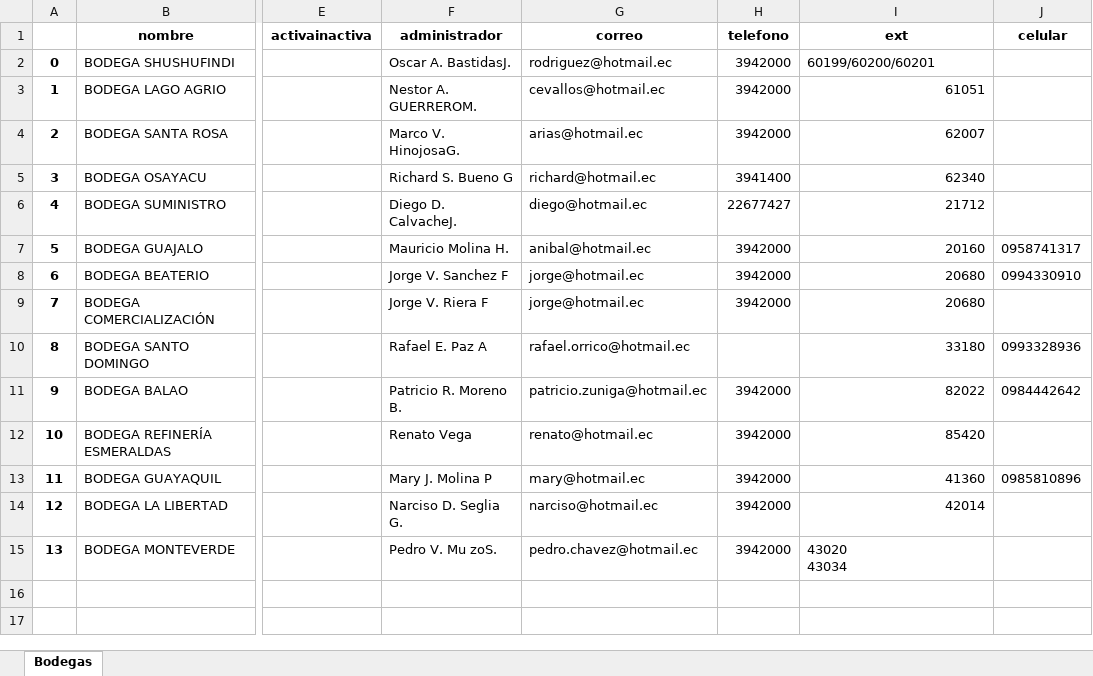
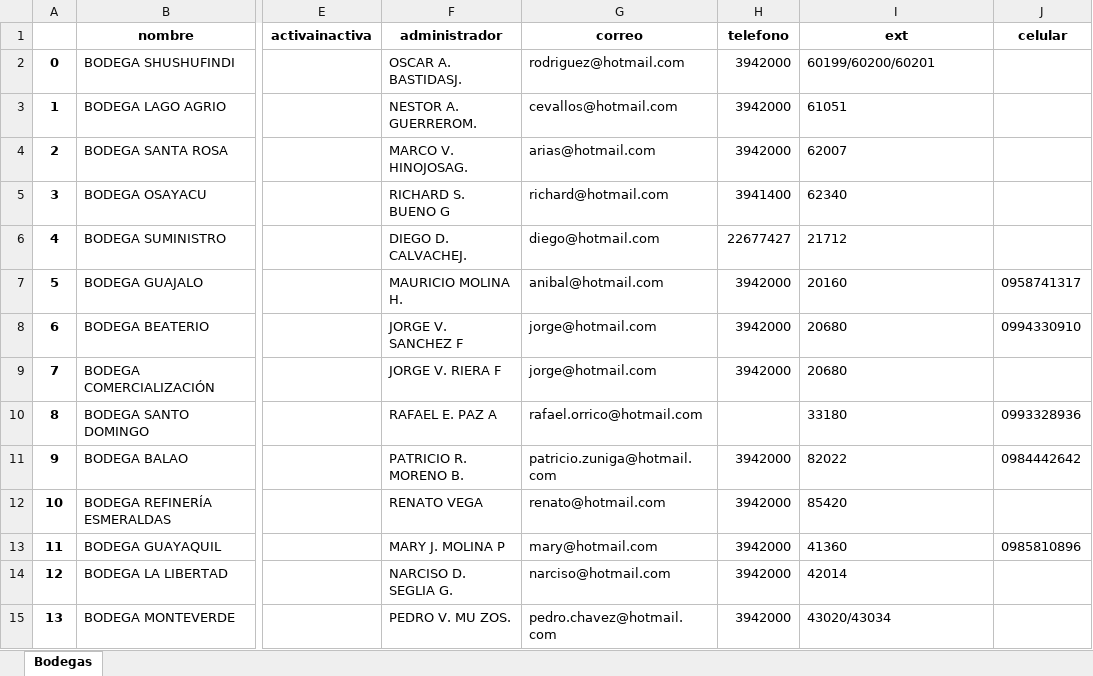
Before and after one commit to 2019-a-gr1-python/py-freire-bustos-alex-jose, an Excel workbook: examen-2b-freire-alex/documentos-finales/bodegafinalpython.xlsx, sheet Bodegas, drawn as a sheet; only a part is shown, gaps mark what is left out; values as stored, in another font and other column widths than the file's, no borders; ↵ is a line break in a cell; the diff names each change by its address in the sheet, - before the commit and + after, or states it on an @@ line.

```diff
--- a/examen-2b-freire-alex/documentos-finales/bodegafinalpython.xlsx (sheet Bodegas)
+++ b/examen-2b-freire-alex/documentos-finales/bodegafinalpython.xlsx (sheet Bodegas)
-F2 (administrador): Oscar A. BastidasJ.
+F2 (administrador): OSCAR A. BASTIDASJ.
-G2 (correo): rodriguez@hotmail.ec
+G2 (correo): rodriguez@hotmail.com
-F3 (administrador): Nestor A. GUERREROM.
+F3 (administrador): NESTOR A. GUERREROM.
-G3 (correo): cevallos@hotmail.ec
+G3 (correo): cevallos@hotmail.com
-I3:I14 alignment: right
+I3:I14 alignment: left
-F4 (administrador): Marco V. HinojosaG.
+F4 (administrador): MARCO V. HINOJOSAG.
-G4 (correo): arias@hotmail.ec
+G4 (correo): arias@hotmail.com
-F5 (administrador): Richard S. Bueno G
+F5 (administrador): RICHARD S. BUENO G
-G5 (correo): richard@hotmail.ec
+G5 (correo): richard@hotmail.com
-F6 (administrador): Diego D. CalvacheJ.
+F6 (administrador): DIEGO D. CALVACHEJ.
-G6 (correo): diego@hotmail.ec
+G6 (correo): diego@hotmail.com
-F7 (administrador): Mauricio Molina H.
+F7 (administrador): MAURICIO MOLINA H.
-G7 (correo): anibal@hotmail.ec
+G7 (correo): anibal@hotmail.com
-F8 (administrador): Jorge V. Sanchez F
+F8 (administrador): JORGE V. SANCHEZ F
-G8:G9 (correo): jorge@hotmail.ec
+G8:G9 (correo): jorge@hotmail.com
-F9 (administrador): Jorge V. Riera F
+F9 (administrador): JORGE V. RIERA F
-F10 (administrador): Rafael E. Paz A
+F10 (administrador): RAFAEL E. PAZ A
-G10 (correo): rafael.orrico@hotmail.ec
+G10 (correo): rafael.orrico@hotmail.com
-F11 (administrador): Patricio R. Moreno B.
+F11 (administrador): PATRICIO R. MORENO B.
-G11 (correo): patricio.zuniga@hotmail.ec
+G11 (correo): patricio.zuniga@hotmail.com
-F12 (administrador): Renato Vega
+F12 (administrador): RENATO VEGA
-G12 (correo): renato@hotmail.ec
+G12 (correo): renato@hotmail.com
-F13 (administrador): Mary J. Molina P
+F13 (administrador): MARY J. MOLINA P
-G13 (correo): mary@hotmail.ec
+G13 (correo): mary@hotmail.com
-F14 (administrador): Narciso D. Seglia G.
+F14 (administrador): NARCISO D. SEGLIA G.
-G14 (correo): narciso@hotmail.ec
+G14 (correo): narciso@hotmail.com
-F15 (administrador): Pedro V. Mu zoS.
+F15 (administrador): PEDRO V. MU ZOS.
-G15 (correo): pedro.chavez@hotmail.ec
+G15 (correo): pedro.chavez@hotmail.com
-I15 (ext): 43020 ↵ 43034
+I15 (ext): 43020/43034
```
Also changed, not shown: 8 other files.
